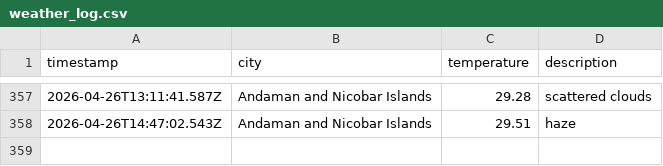
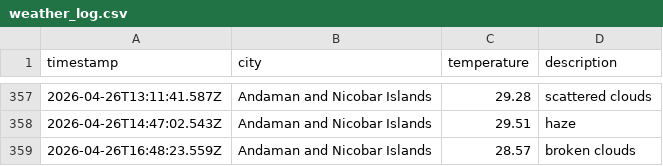
Before and after one commit to dougthenugget21/Weather-App-JS, a CSV file: data/weather_log.csv, drawn as a sheet; only a part is shown, gaps mark what is left out.

```diff
--- a/data/weather_log.csv
+++ b/data/weather_log.csv
@@ -358 +358,2 @@ timestamp,city,temperature,description
 2026-04-26T14:47:02.543Z,Andaman and Nicobar Islands,29.51,haze
+2026-04-26T16:48:23.559Z,Andaman and Nicobar Islands,28.57,broken clouds
```
Also changed, not shown: 1 other file.
